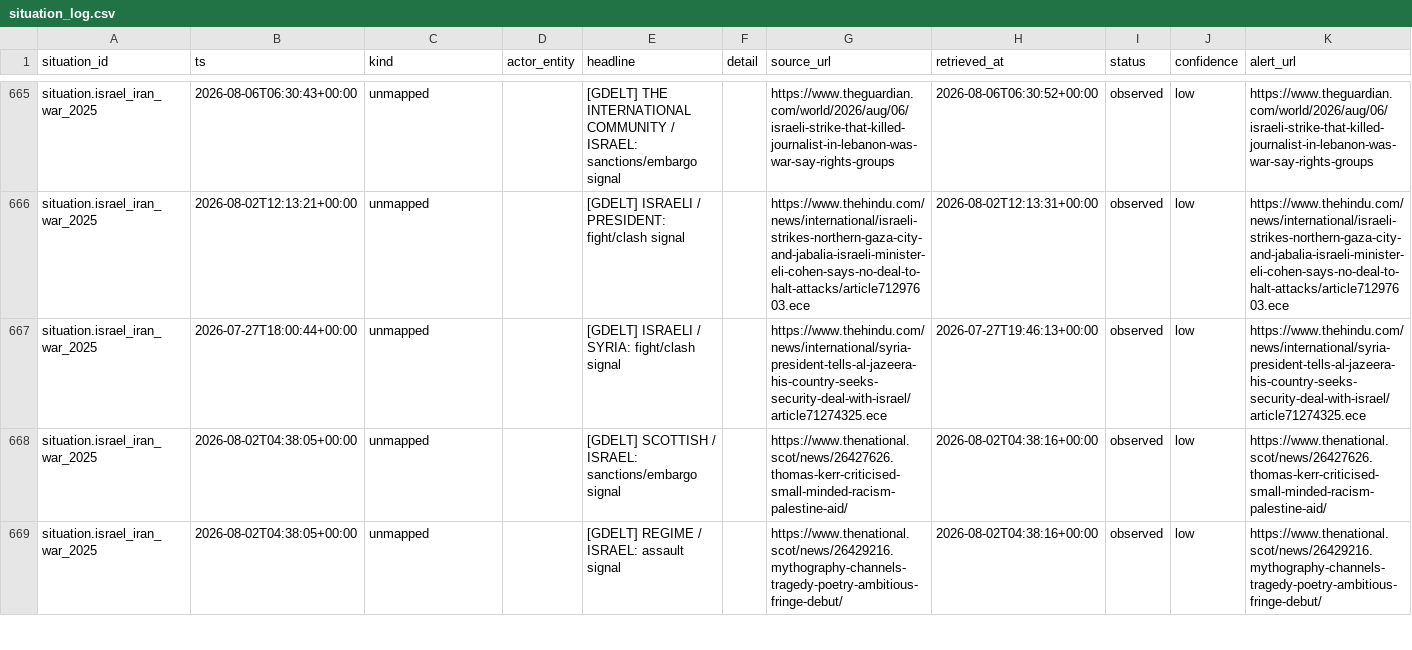
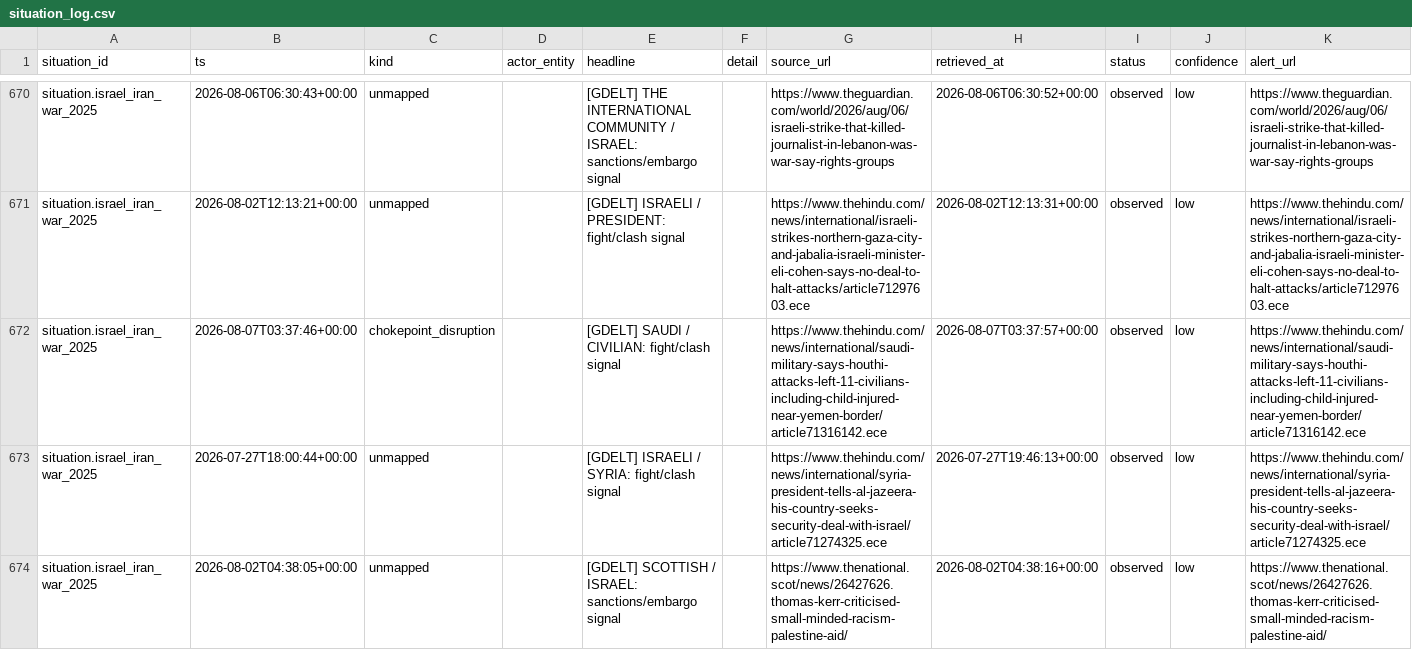
Before and after one commit to josephdelany/ripple-engine, a CSV file: data/state/situation_log.csv, drawn as a sheet; only a part is shown, gaps mark what is left out; the shorter side is filled out with more unchanged rows; rows hold the shown columns only; the diff covers the shown part only; the diff names each change by its address in the sheet, - before the commit and + after, or states it on an @@ line.

```diff
--- a/data/state/situation_log.csv
+++ b/data/state/situation_log.csv
+row 672: situation.israel_iran_war_2025 | 2026-08-07T03:37:46+00:00 | chokepoint_disruption |  | [GDELT] SAUDI / CIVILIAN: fight/clash signal |  | https://www.thehindu.com/news/international/saudi-military-says-houthi-attacks-left-11-civilians-including-child-injured-near-yemen-border/article71316142.ece | 2026-08-07T03:37:57+00:00 | observed | low | https://www.thehindu.com/news/international/saudi-military-says-houthi-attacks-left-11-civilians-including-child-injured-near-yemen-border/article71316142.ece
```
Also changed, not shown: 8 added rows elsewhere in this file, data/alert_queue.csv, 1 other file.
